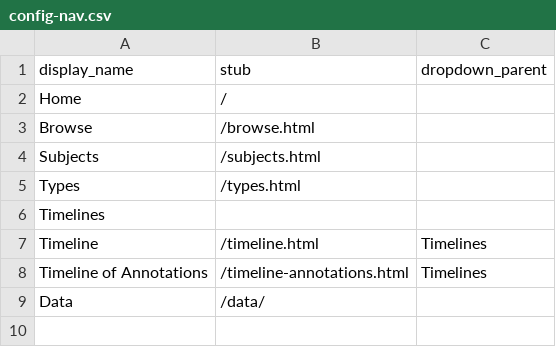
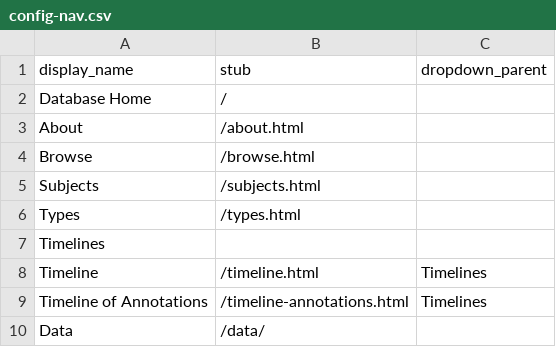
Before and after one commit to josephylibrary/annotatedjosephy, a CSV file: _data/config-nav.csv, drawn as a sheet.

```diff
--- a/_data/config-nav.csv
+++ b/_data/config-nav.csv
@@ -1,3 +1,4 @@
 display_name,stub,dropdown_parent
-Home,/
+Database Home,/
+About, /about.html
 Browse,/browse.html
```
Also changed, not shown: 2 other files.
